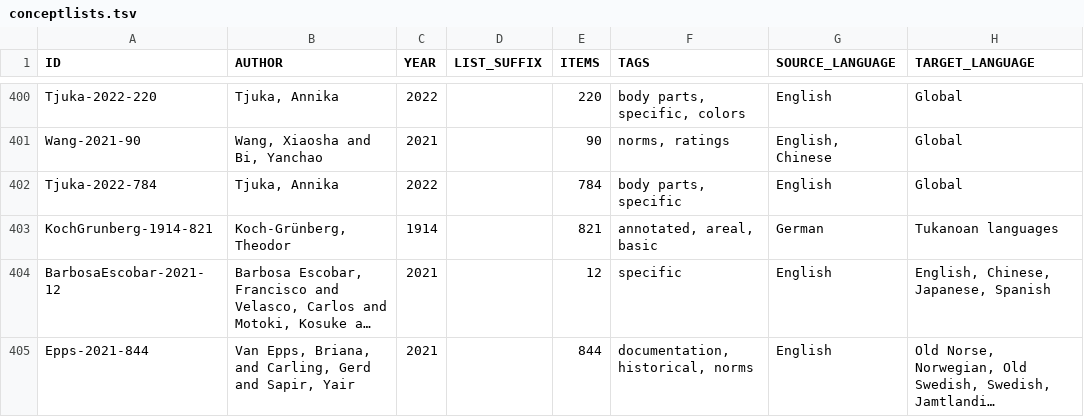
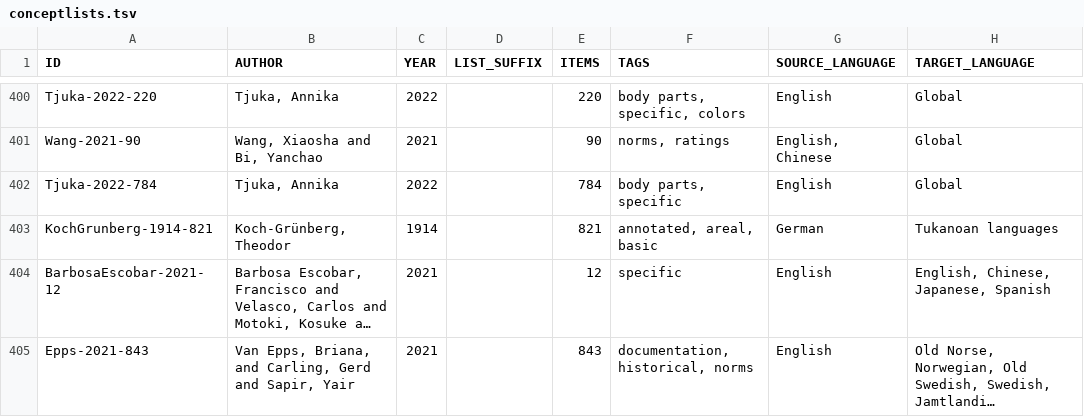
Before and after one commit to concepticon/concepticon-data, a TSV file: concepticondata/conceptlists.tsv, drawn as a sheet; only a part is shown, gaps mark what is left out; long unchanged cells end in …; the diff names each change by its address in the sheet, - before the commit and + after, or states it on an @@ line.

```diff
--- a/concepticondata/conceptlists.tsv
+++ b/concepticondata/conceptlists.tsv
-A405 (ID): Epps-2021-844
+A405 (ID): Epps-2021-843
-E405 (ITEMS): 844
+E405 (ITEMS): 843
```
Also changed, not shown: 3 other files.
